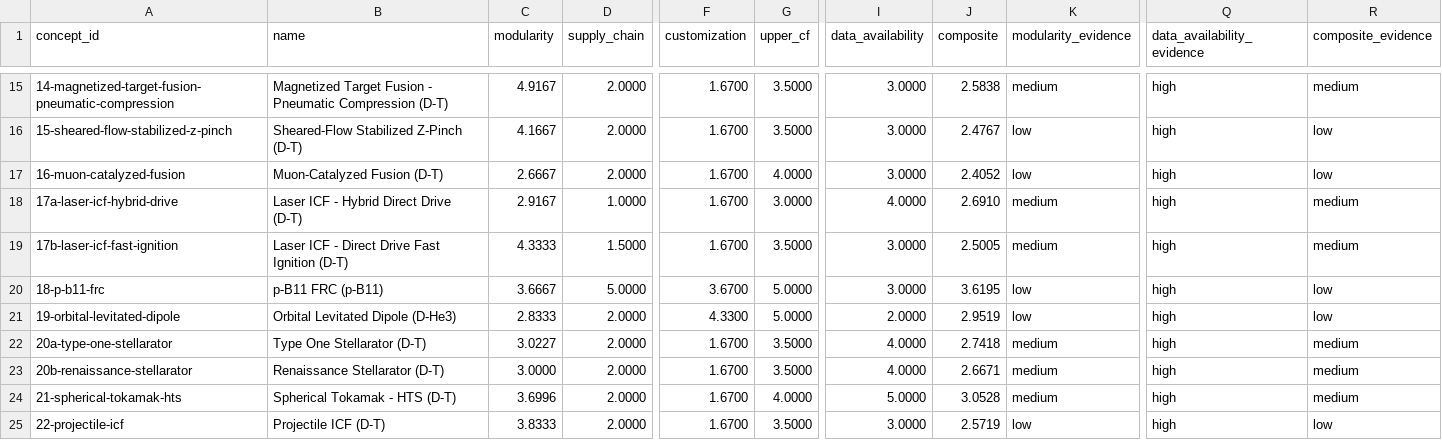
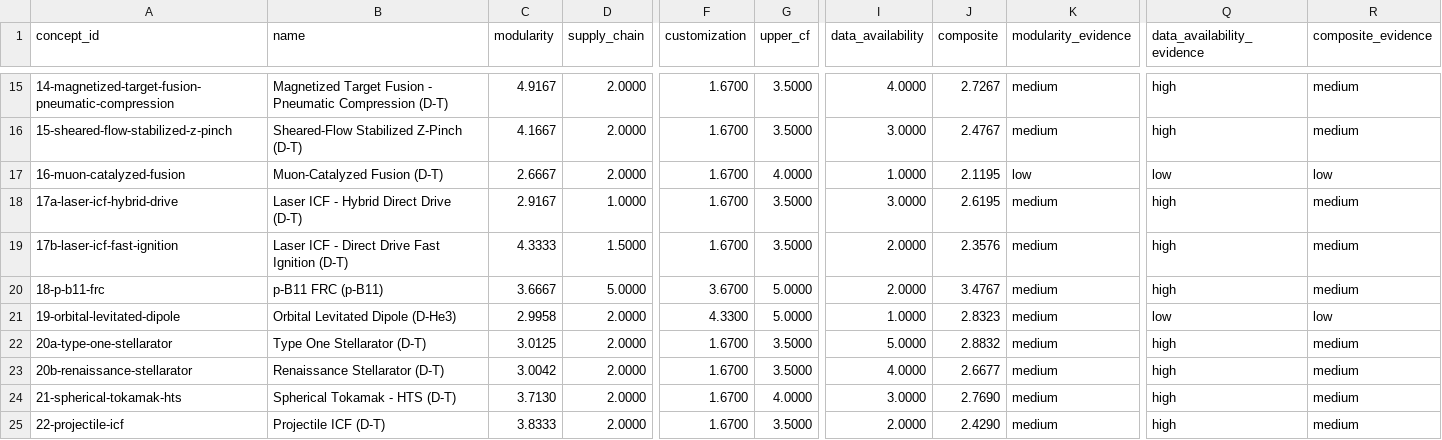
Before and after one commit to 1cFE/fusion-tea, a CSV file: exploration/scoring_v2/scores/table.csv, drawn as a sheet; only a part is shown, gaps mark what is left out; the diff covers the shown part only; the diff names each change by its address in the sheet, - before the commit and + after, or states it on an @@ line.

```diff
--- a/exploration/scoring_v2/scores/table.csv
+++ b/exploration/scoring_v2/scores/table.csv
-I15 (data_availability): 3.0000
+I15 (data_availability): 4.0000
-J15 (composite): 2.5838
+J15 (composite): 2.7267
-K16 (modularity_evidence): low
+K16 (modularity_evidence): medium
-R16 (composite_evidence): low
+R16 (composite_evidence): medium
-I17 (data_availability): 3.0000
+I17 (data_availability): 1.0000
-J17 (composite): 2.4052
+J17 (composite): 2.1195
-Q17 (data_availability_evidence): high
+Q17 (data_availability_evidence): low
-G18 (upper_cf): 3.0000
+G18 (upper_cf): 3.5000
-I18 (data_availability): 4.0000
+I18 (data_availability): 3.0000
-J18 (composite): 2.6910
+J18 (composite): 2.6195
-I19:I20 (data_availability): 3.0000
+I19:I20 (data_availability): 2.0000
-J19 (composite): 2.5005
+J19 (composite): 2.3576
-J20 (composite): 3.6195
+J20 (composite): 3.4767
-K20:K21 (modularity_evidence): low
+K20:K21 (modularity_evidence): medium
-R20 (composite_evidence): low
+R20 (composite_evidence): medium
-C21 (modularity): 2.8333
+C21 (modularity): 2.9958
-I21 (data_availability): 2.0000
+I21 (data_availability): 1.0000
-J21 (composite): 2.9519
+J21 (composite): 2.8323
-Q21 (data_availability_evidence): high
+Q21 (data_availability_evidence): low
-C22 (modularity): 3.0227
+C22 (modularity): 3.0125
-I22 (data_availability): 4.0000
+I22 (data_availability): 5.0000
-J22 (composite): 2.7418
+J22 (composite): 2.8832
-C23 (modularity): 3.0000
+C23 (modularity): 3.0042
-J23 (composite): 2.6671
+J23 (composite): 2.6677
-C24 (modularity): 3.6996
+C24 (modularity): 3.7130
-I24 (data_availability): 5.0000
+I24 (data_availability): 3.0000
-J24 (composite): 3.0528
+J24 (composite): 2.7690
-I25 (data_availability): 3.0000
+I25 (data_availability): 2.0000
-J25 (composite): 2.5719
+J25 (composite): 2.4290
-K25 (modularity_evidence): low
+K25 (modularity_evidence): medium
-R25 (composite_evidence): low
+R25 (composite_evidence): medium
```
Also changed, not shown: 83 edited cells elsewhere in this file, exploration/concept_analysis/tables/design_point.csv, 57 other files.
